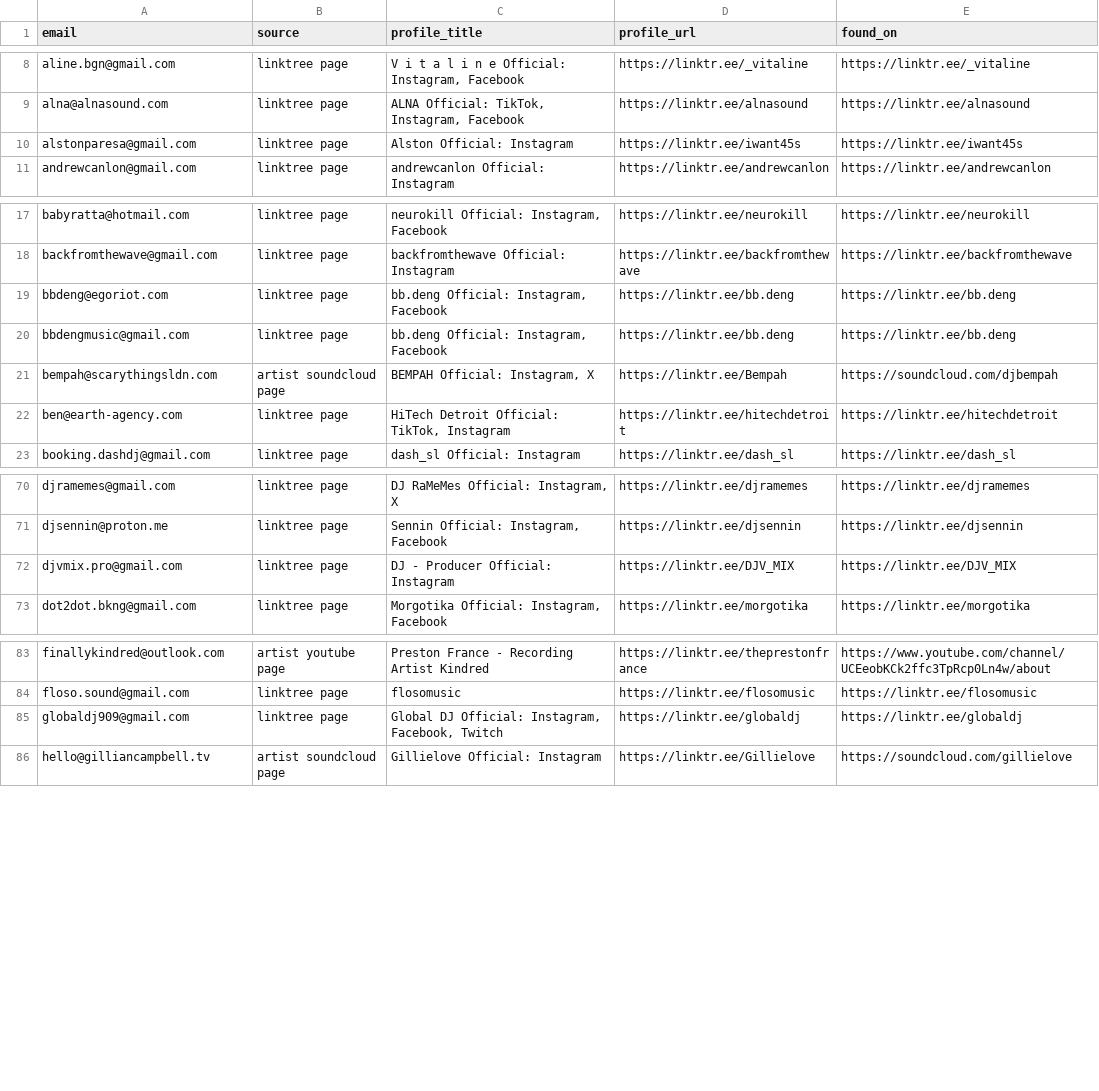
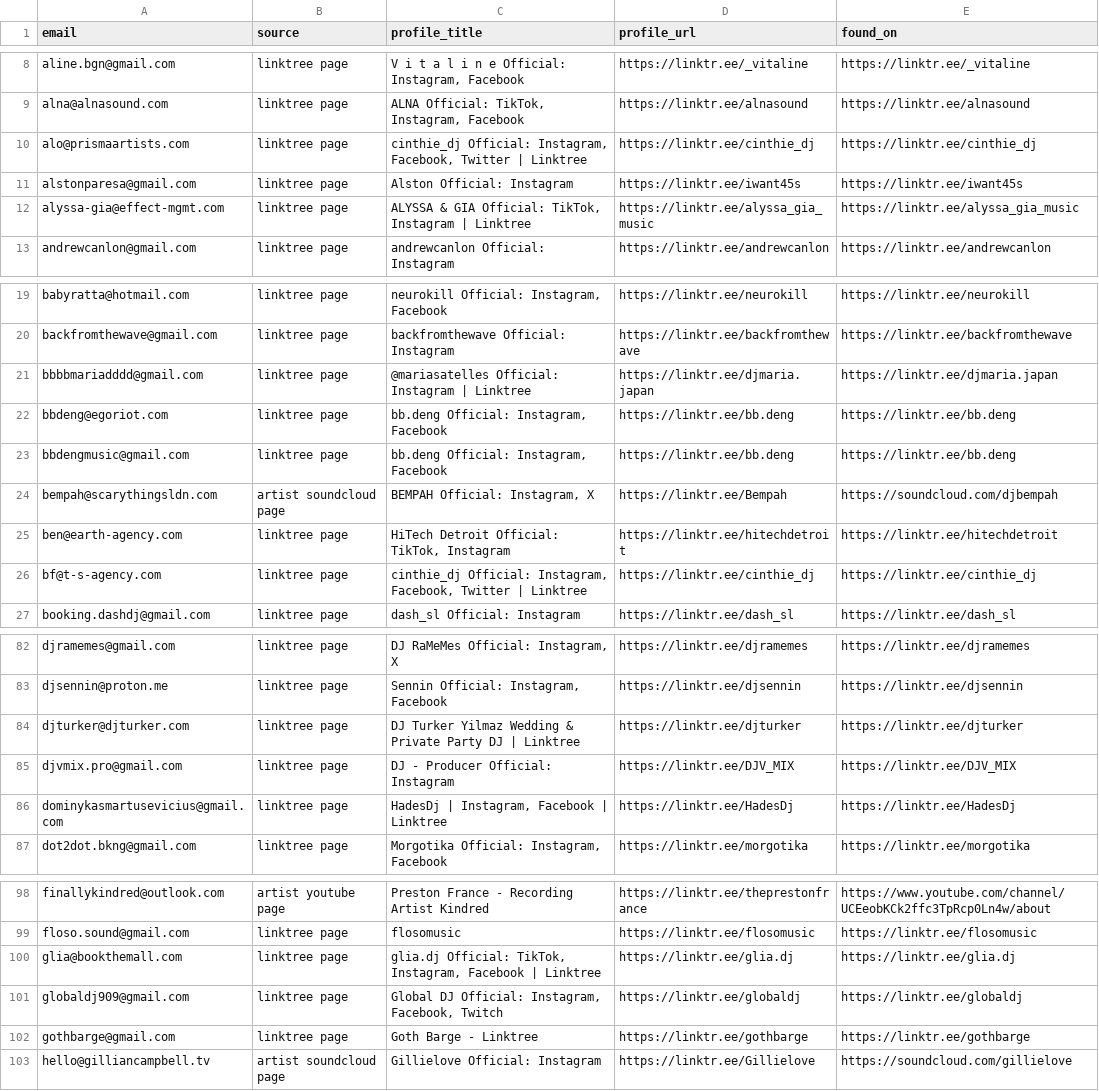
Before and after one commit to Kushams/Linktree, a CSV file: dj_emails.csv, drawn as a sheet; only a part is shown, gaps mark what is left out; the diff covers the shown part only; the diff names each change by its address in the sheet, - before the commit and + after, or states it on an @@ line.

```diff
--- a/dj_emails.csv
+++ b/dj_emails.csv
+row 10: alo@prismaartists.com | linktree page | cinthie_dj Official: Instagram, Facebook, Twitter | Linktree | https://linktr.ee/cinthie_dj | https://linktr.ee/cinthie_dj
+row 12: alyssa-gia@effect-mgmt.com | linktree page | ALYSSA & GIA Official: TikTok, Instagram | Linktree | https://linktr.ee/alyssa_gia_music | https://linktr.ee/alyssa_gia_music
+row 21: bbbbmariadddd@gmail.com | linktree page | @mariasatelles Official: Instagram | Linktree | https://linktr.ee/djmaria.japan | https://linktr.ee/djmaria.japan
+row 26: bf@t-s-agency.com | linktree page | cinthie_dj Official: Instagram, Facebook, Twitter | Linktree | https://linktr.ee/cinthie_dj | https://linktr.ee/cinthie_dj
+row 84: djturker@djturker.com | linktree page | DJ Turker Yilmaz Wedding & Private Party DJ | Linktree | https://linktr.ee/djturker | https://linktr.ee/djturker
+row 86: dominykasmartusevicius@gmail.com | linktree page | HadesDj | Instagram, Facebook | Linktree | https://linktr.ee/HadesDj | https://linktr.ee/HadesDj
+row 100: glia@bookthemall.com | linktree page | glia.dj Official: TikTok, Instagram, Facebook | Linktree | https://linktr.ee/glia.dj | https://linktr.ee/glia.dj
+row 102: gothbarge@gmail.com | linktree page | Goth Barge - Linktree | https://linktr.ee/gothbarge | https://linktr.ee/gothbarge
```
Also changed, not shown: 15 added rows elsewhere in this file, dj_no_email_found.csv, 4 other files.
